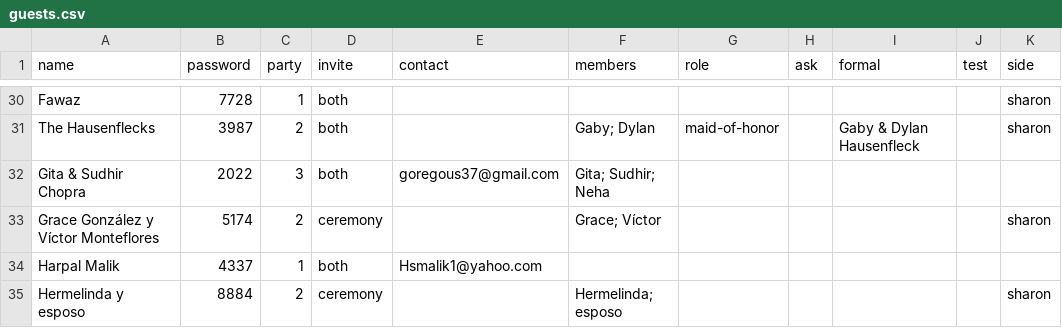
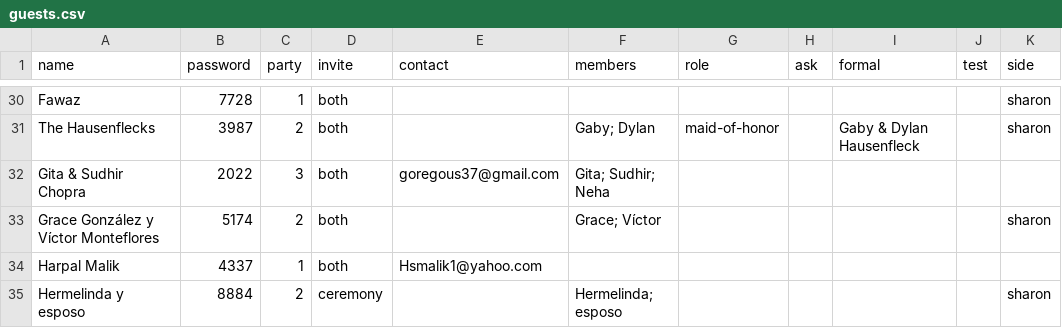
Before and after one commit to comeupdream/wedding, a CSV file: guests.csv, drawn as a sheet; only a part is shown, gaps mark what is left out.

```diff
--- a/guests.csv
+++ b/guests.csv
@@ -32,3 +32,3 @@ The Hausenflecks,3987,2,both,,Gaby; Dylan,maid-of-honor,,Gaby & Dylan Hausenflec
 Gita & Sudhir Chopra,2022,3,both,goregous37@gmail.com,Gita; Sudhir; Neha,,,,,
-Grace González y Víctor Monteflores,5174,2,ceremony,,Grace; Víctor,,,,,sharon
+Grace González y Víctor Monteflores,5174,2,both,,Grace; Víctor,,,,,sharon
 Harpal Malik,4337,1,both,Hsmalik1@yahoo.com,,,,,,
```
Also changed, not shown: 3 other files.
